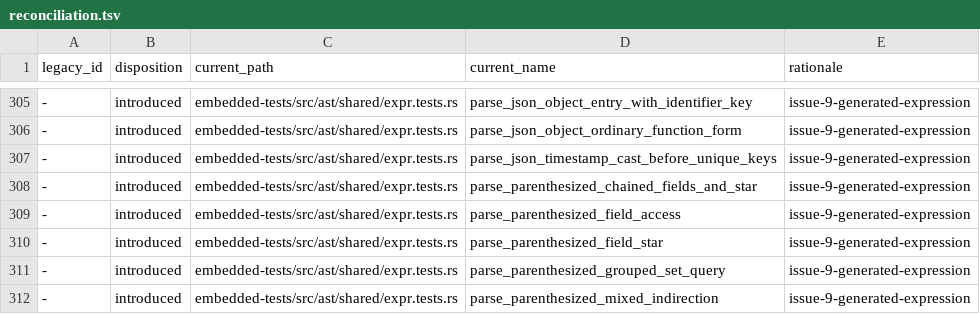
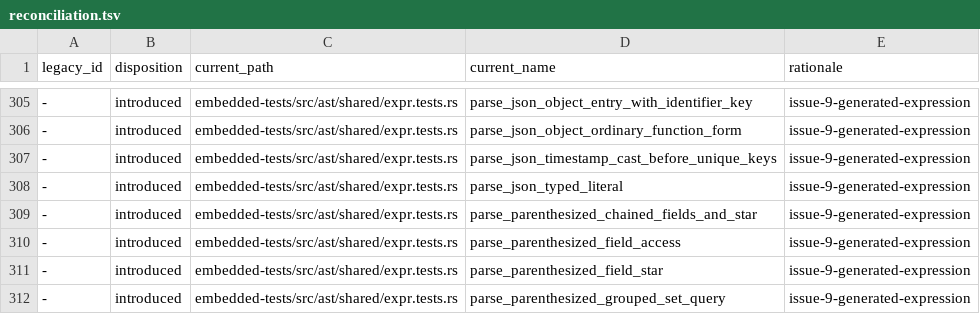
Before and after one commit to freshtonic/pg-sql, a TSV file: embedded-tests/reconciliation.tsv, drawn as a sheet; only a part is shown, gaps mark what is left out; the shorter side is filled out with more unchanged rows; the diff names each change by its address in the sheet, - before the commit and + after, or states it on an @@ line.

Commit message:
grammar: accept the json '...' typed literal
JSON is a COL_NAME keyword with its own JsonType production in gram.y, so
json '{"a": 1}' reaches neither the identifier-named typed literal nor the
typmod form. Model it as its own TypeCastFunc variant. JsonType takes no
type modifiers, so none are declared, which also keeps the node disjoint
from the JSON ( ... ) SQL/JSON value constructor at the second token.

Refs #40.

```diff
--- a/embedded-tests/reconciliation.tsv
+++ b/embedded-tests/reconciliation.tsv
+row 308: - | introduced | embedded-tests/src/ast/shared/expr.tests.rs | parse_json_typed_literal | issue-9-generated-expression
```
Also changed, not shown: embedded-tests/inventory.tsv, 3 other files.
